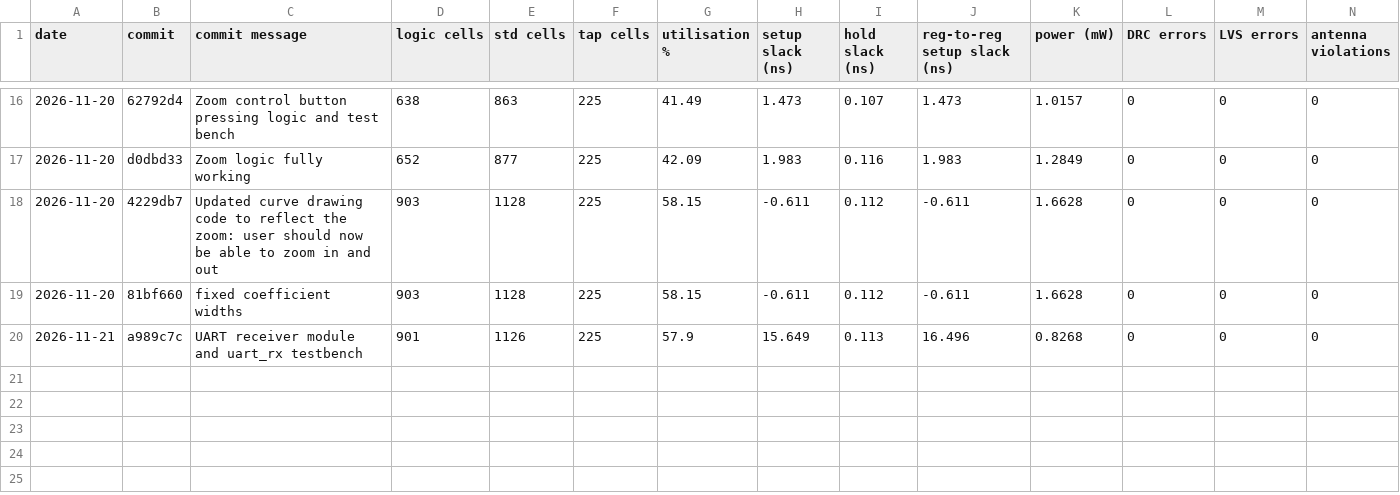
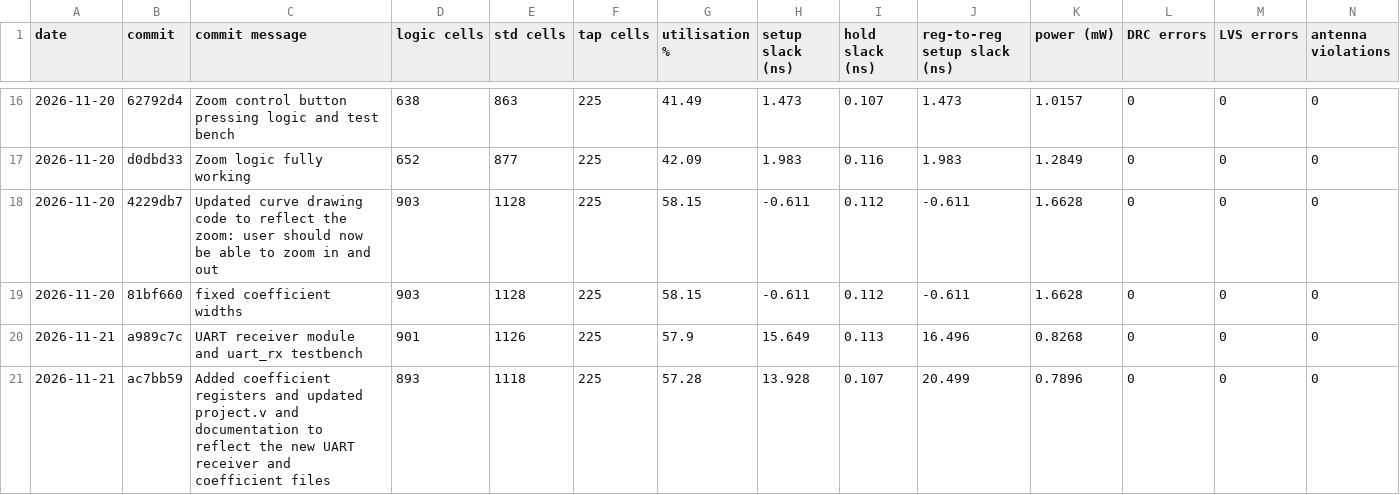
Before and after one commit to hgoar/tt-vga-poly-plotter, a CSV file: metrics_log/summary.csv, drawn as a sheet; only a part is shown, gaps mark what is left out; rows hold the shown columns only; the diff names each change by its address in the sheet, - before the commit and + after, or states it on an @@ line.

```diff
--- a/metrics_log/summary.csv
+++ b/metrics_log/summary.csv
+row 21: 2026-11-21 | ac7bb59 | Added coefficient registers and updated project.v and documentation to reflect the new UART receiver and coefficient files | 893 | 1118 | 225 | 57.28 | 13.928 | 0.107 | 20.499 | 0.7896 | 0 | 0 | 0
```
Also changed, not shown: 2 other files.
